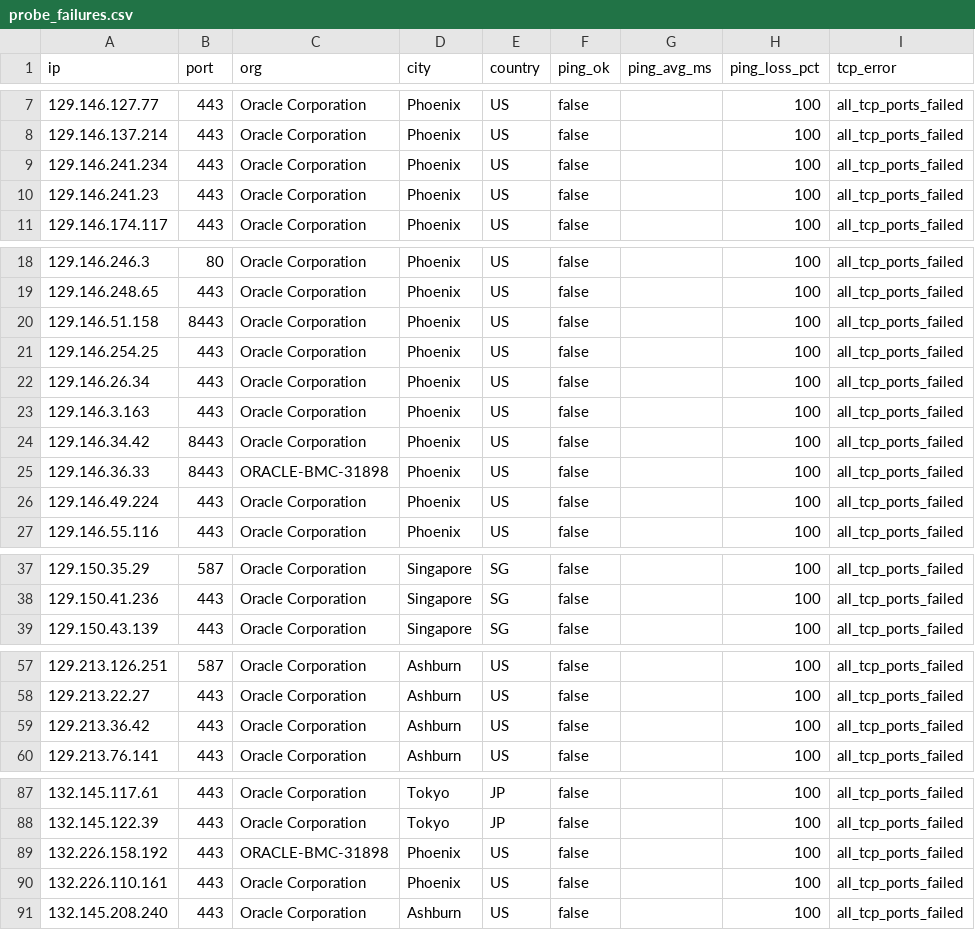
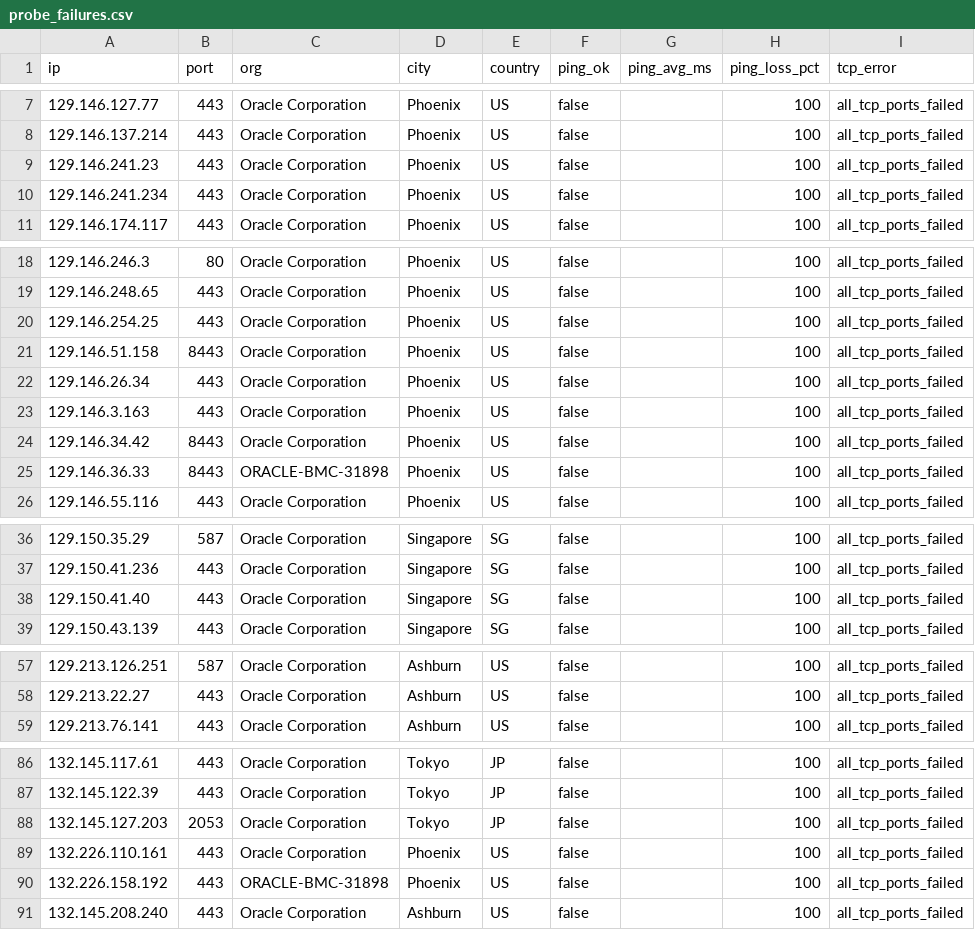
Before and after one commit to Lium-7768/sourcehub, a CSV file: data/results/probe_failures.csv, drawn as a sheet; only a part is shown, gaps mark what is left out; the diff covers the shown part only.

```diff
--- a/data/results/probe_failures.csv
+++ b/data/results/probe_failures.csv
@@ -8,4 +8,4 @@ ip,port,org,city,country,ping_ok,ping_avg_ms,ping_loss_pct,tcp_error
 129.146.137.214,443,Oracle Corporation,Phoenix,US,false,,100,all_tcp_ports_failed
+129.146.241.23,443,Oracle Corporation,Phoenix,US,false,,100,all_tcp_ports_failed
 129.146.241.234,443,Oracle Corporation,Phoenix,US,false,,100,all_tcp_ports_failed
-129.146.241.23,443,Oracle Corporation,Phoenix,US,false,,100,all_tcp_ports_failed
 129.146.174.117,443,Oracle Corporation,Phoenix,US,false,,100,all_tcp_ports_failed
@@ -19,4 +19,4 @@ ip,port,org,city,country,ping_ok,ping_avg_ms,ping_loss_pct,tcp_error
 129.146.248.65,443,Oracle Corporation,Phoenix,US,false,,100,all_tcp_ports_failed
+129.146.254.25,443,Oracle Corporation,Phoenix,US,false,,100,all_tcp_ports_failed
 129.146.51.158,8443,Oracle Corporation,Phoenix,US,false,,100,all_tcp_ports_failed
-129.146.254.25,443,Oracle Corporation,Phoenix,US,false,,100,all_tcp_ports_failed
 129.146.26.34,443,Oracle Corporation,Phoenix,US,false,,100,all_tcp_ports_failed
@@ -25,3 +25,2 @@ ip,port,org,city,country,ping_ok,ping_avg_ms,ping_loss_pct,tcp_error
 129.146.36.33,8443,ORACLE-BMC-31898,Phoenix,US,false,,100,all_tcp_ports_failed
-129.146.49.224,443,Oracle Corporation,Phoenix,US,false,,100,all_tcp_ports_failed
 129.146.55.116,443,Oracle Corporation,Phoenix,US,false,,100,all_tcp_ports_failed
@@ -38,2 +37,3 @@ ip,port,org,city,country,ping_ok,ping_avg_ms,ping_loss_pct,tcp_error
 129.150.41.236,443,Oracle Corporation,Singapore,SG,false,,100,all_tcp_ports_failed
+129.150.41.40,443,Oracle Corporation,Singapore,SG,false,,100,all_tcp_ports_failed
 129.150.43.139,443,Oracle Corporation,Singapore,SG,false,,100,all_tcp_ports_failed
@@ -58,3 +58,2 @@ ip,port,org,city,country,ping_ok,ping_avg_ms,ping_loss_pct,tcp_error
 129.213.22.27,443,Oracle Corporation,Ashburn,US,false,,100,all_tcp_ports_failed
-129.213.36.42,443,Oracle Corporation,Ashburn,US,false,,100,all_tcp_ports_failed
 129.213.76.141,443,Oracle Corporation,Ashburn,US,false,,100,all_tcp_ports_failed
@@ -88,4 +87,5 @@ ip,port,org,city,country,ping_ok,ping_avg_ms,ping_loss_pct,tcp_error
 132.145.122.39,443,Oracle Corporation,Tokyo,JP,false,,100,all_tcp_ports_failed
+132.145.127.203,2053,Oracle Corporation,Tokyo,JP,false,,100,all_tcp_ports_failed
+132.226.110.161,443,Oracle Corporation,Phoenix,US,false,,100,all_tcp_ports_failed
 132.226.158.192,443,ORACLE-BMC-31898,Phoenix,US,false,,100,all_tcp_ports_failed
-132.226.110.161,443,Oracle Corporation,Phoenix,US,false,,100,all_tcp_ports_failed
 132.145.208.240,443,Oracle Corporation,Ashburn,US,false,,100,all_tcp_ports_failed
```
Also changed, not shown: 2 moved rows elsewhere in this file, data/results/probe_results.csv, 4 other files.
